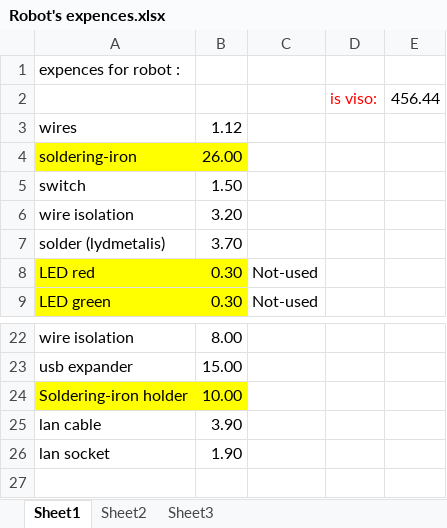
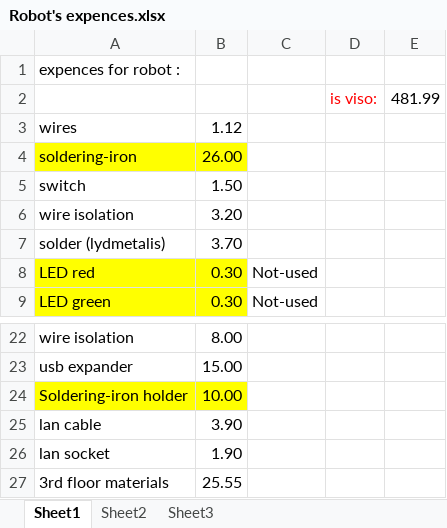
Before and after one commit to mseskas/robotic, an Excel workbook: project docs/Robot's expences.xlsx, sheet Sheet1, drawn as a sheet; only a part is shown, gaps mark what is left out; values as stored, in another font and other column widths than the file's, no borders; the diff names each change by its address in the sheet, - before the commit and + after, or states it on an @@ line.

```diff
--- a/project docs/Robot's expences.xlsx (sheet Sheet1)
+++ b/project docs/Robot's expences.xlsx (sheet Sheet1)
-E2: 456.44
+E2: 481.99
+row 27: 3rd floor materials | 25.55
```
Also changed, not shown: 11 other files.
